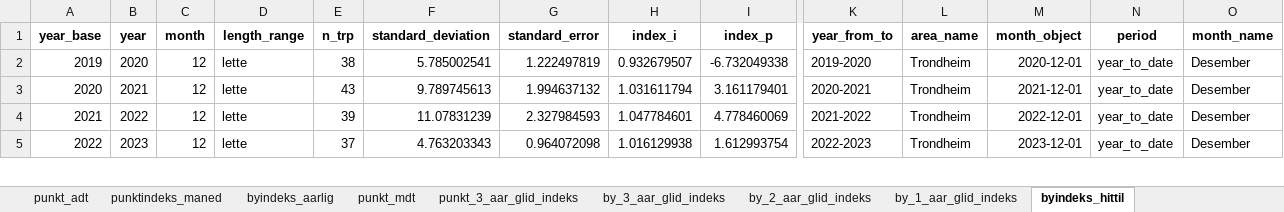
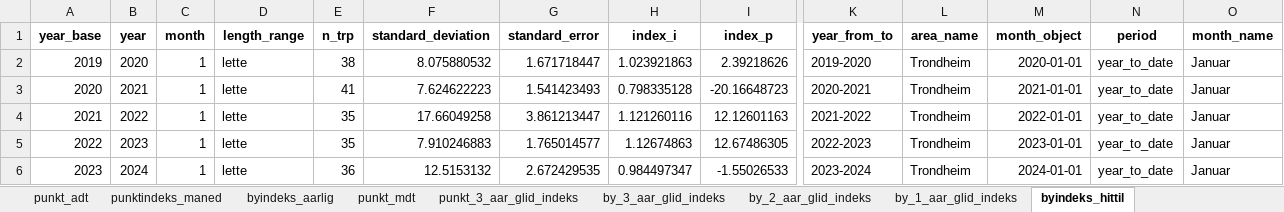
Before and after one commit to snohan/byindeks, an Excel workbook: data_indexpoints_tidy/tallmateriale_960.xlsx, sheet byindeks_hittil, drawn as a sheet; only a part is shown, gaps mark what is left out; values as stored, in another font and other column widths than the file's, no borders; rows hold the shown columns only; the diff covers the shown part only; the diff names each change by its address in the sheet, - before the commit and + after, or states it on an @@ line.

```diff
--- a/data_indexpoints_tidy/tallmateriale_960.xlsx (sheet byindeks_hittil)
+++ b/data_indexpoints_tidy/tallmateriale_960.xlsx (sheet byindeks_hittil)
-C2:C5 (month): 12
+C2:C5 (month): 1
-F2 (standard_deviation): 5.785002541
+F2 (standard_deviation): 8.075880532
-G2 (standard_error): 1.222497819
+G2 (standard_error): 1.671718447
-H2 (index_i): 0.932679507
+H2 (index_i): 1.023921863
-I2 (index_p): -6.732049338
+I2 (index_p): 2.39218626
-M2 (month_object): 2020-12-01
+M2 (month_object): 2020-01-01
-O2:O5 (month_name): Desember
+O2:O5 (month_name): Januar
-E3 (n_trp): 43
+E3 (n_trp): 41
-F3 (standard_deviation): 9.789745613
+F3 (standard_deviation): 7.624622223
-G3 (standard_error): 1.994637132
+G3 (standard_error): 1.541423493
-H3 (index_i): 1.031611794
+H3 (index_i): 0.798335128
-I3 (index_p): 3.161179401
+I3 (index_p): -20.16648723
-M3 (month_object): 2021-12-01
+M3 (month_object): 2021-01-01
-E4 (n_trp): 39
+E4 (n_trp): 35
-F4 (standard_deviation): 11.07831239
+F4 (standard_deviation): 17.66049258
-G4 (standard_error): 2.327984593
+G4 (standard_error): 3.861213447
-H4 (index_i): 1.047784601
+H4 (index_i): 1.121260116
-I4 (index_p): 4.778460069
+I4 (index_p): 12.12601163
-M4 (month_object): 2022-12-01
+M4 (month_object): 2022-01-01
-E5 (n_trp): 37
+E5 (n_trp): 35
-F5 (standard_deviation): 4.763203343
+F5 (standard_deviation): 7.910246883
-G5 (standard_error): 0.964072098
+G5 (standard_error): 1.765014577
-H5 (index_i): 1.016129938
+H5 (index_i): 1.12674863
-I5 (index_p): 1.612993754
+I5 (index_p): 12.67486305
-M5 (month_object): 2023-12-01
+M5 (month_object): 2023-01-01
+row 6: 2023 | 2024 | 1 | lette | 36 | 12.5153132 | 2.672429535 | 0.984497347 | -1.55026533 | 2023-2024 | Trondheim | 2024-01-01 | year_to_date | Januar
```
Also changed, not shown: 1 added row and 21 edited cells elsewhere in this sheet, sheet punkt_mdt, sheet punkt_3_aar_glid_indeks, sheet punktindeks_maned, sheet by_1_aar_glid_indeks, sheet byindeks_aarlig, sheet by_2_aar_glid_indeks, 2 more sheets, 5 other files.
